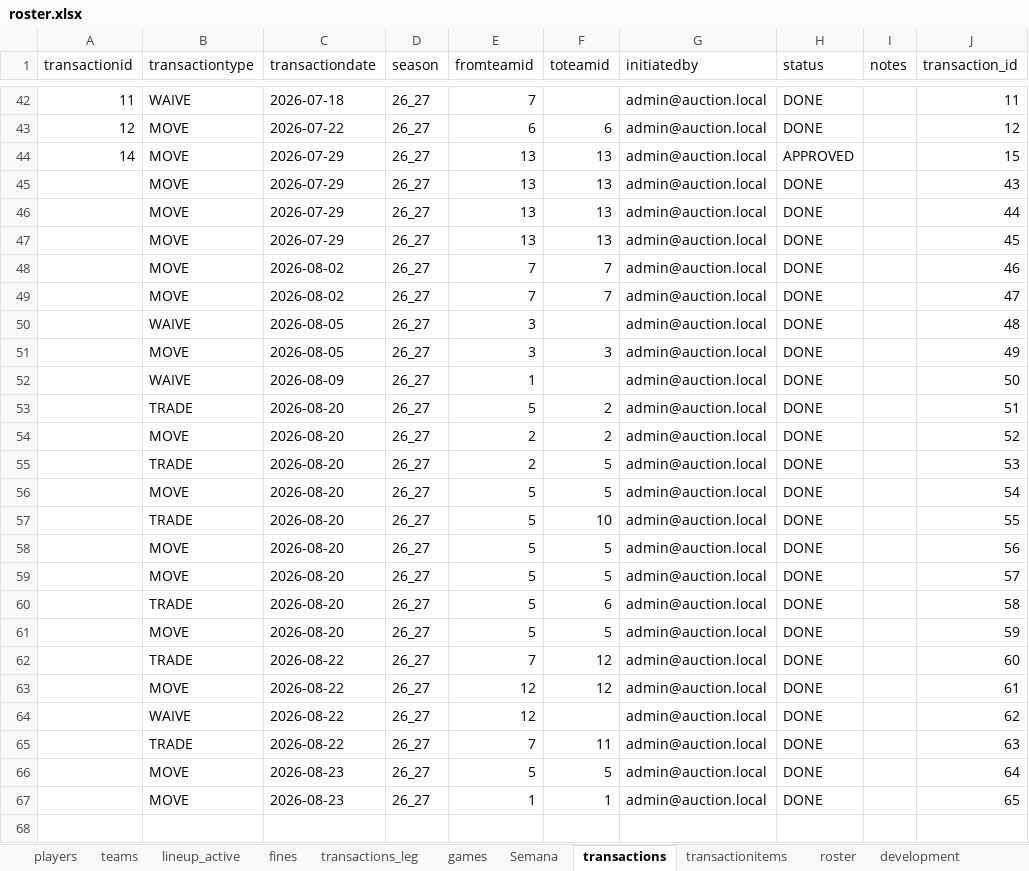
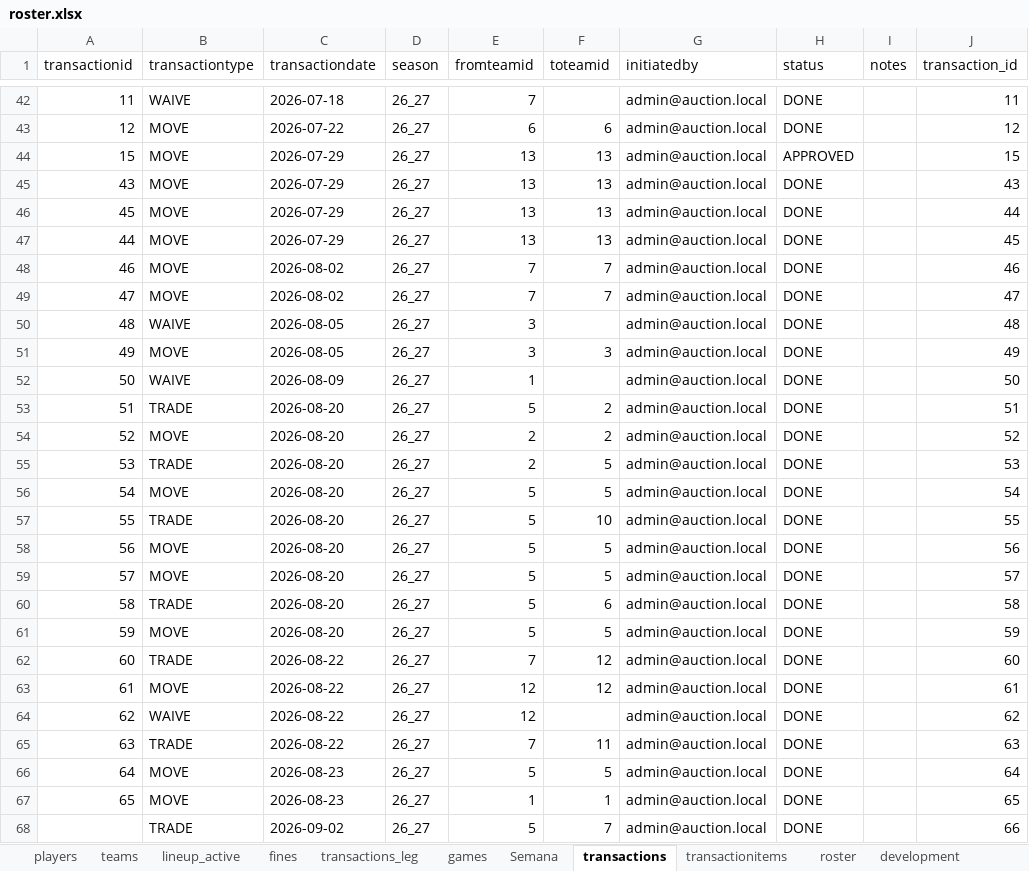
Before and after one commit to filipebrito23/Fantasy-unificado, an Excel workbook: roster.xlsx, sheet transactions, drawn as a sheet; only a part is shown, gaps mark what is left out; values as stored, in another font and other column widths than the file's, no borders; the diff names each change by its address in the sheet, - before the commit and + after, or states it on an @@ line.

Commit message:
atualizado historico de trades

```diff
--- a/roster.xlsx (sheet transactions)
+++ b/roster.xlsx (sheet transactions)
-A44 (transactionid): 14
+A44 (transactionid): 15
-A45 (transactionid): (empty)
+A45 (transactionid): 43
-A46 (transactionid): (empty)
+A46 (transactionid): 45
-A47 (transactionid): (empty)
+A47 (transactionid): 44
-A48 (transactionid): (empty)
+A48 (transactionid): 46
-A49 (transactionid): (empty)
+A49 (transactionid): 47
-A50 (transactionid): (empty)
+A50 (transactionid): 48
-A51 (transactionid): (empty)
+A51 (transactionid): 49
-A52 (transactionid): (empty)
+A52 (transactionid): 50
-A53 (transactionid): (empty)
+A53 (transactionid): 51
-A54 (transactionid): (empty)
+A54 (transactionid): 52
-A55 (transactionid): (empty)
+A55 (transactionid): 53
-A56 (transactionid): (empty)
+A56 (transactionid): 54
-A57 (transactionid): (empty)
+A57 (transactionid): 55
-A58 (transactionid): (empty)
+A58 (transactionid): 56
-A59 (transactionid): (empty)
+A59 (transactionid): 57
-A60 (transactionid): (empty)
+A60 (transactionid): 58
-A61 (transactionid): (empty)
+A61 (transactionid): 59
-A62 (transactionid): (empty)
+A62 (transactionid): 60
-A63 (transactionid): (empty)
+A63 (transactionid): 61
-A64 (transactionid): (empty)
+A64 (transactionid): 62
-A65 (transactionid): (empty)
+A65 (transactionid): 63
-A66 (transactionid): (empty)
+A66 (transactionid): 64
-A67 (transactionid): (empty)
+A67 (transactionid): 65
+row 68:  | TRADE | 2026-09-02 | 26_27 | 5 | 7 | admin@auction.local | DONE |  | 66
```
Also changed, not shown: sheet transactionitems, sheet picks, roster_vf.xlsx, 1 other file.
